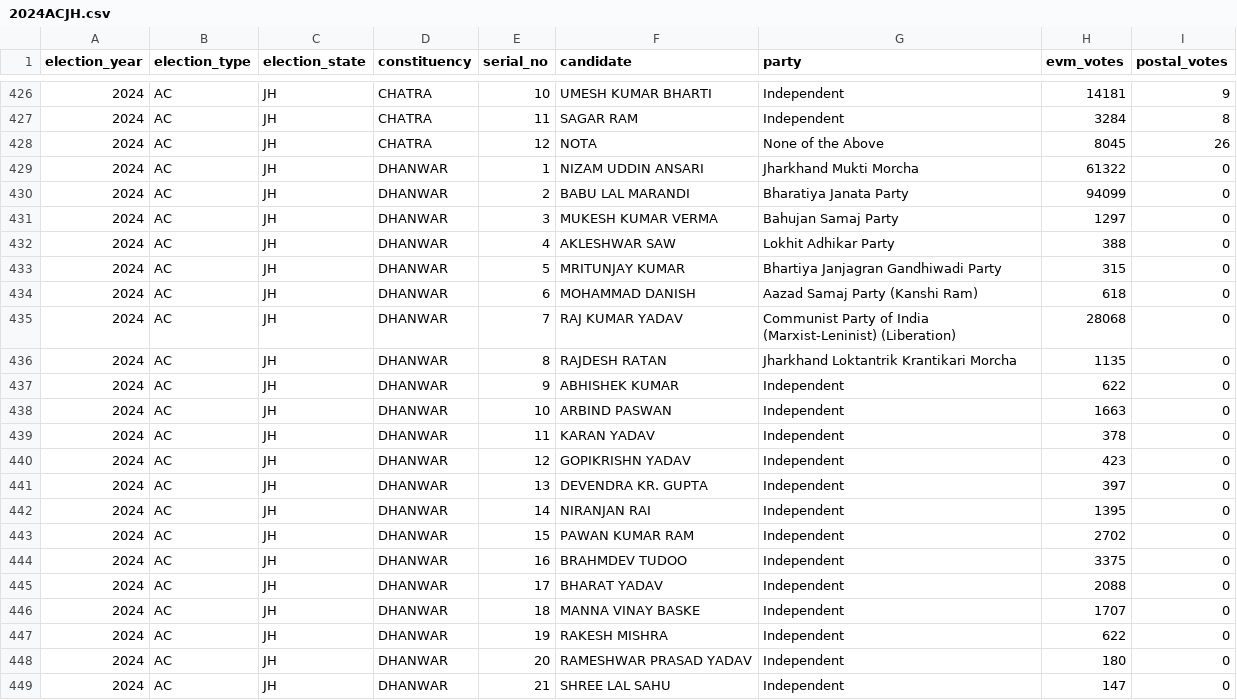
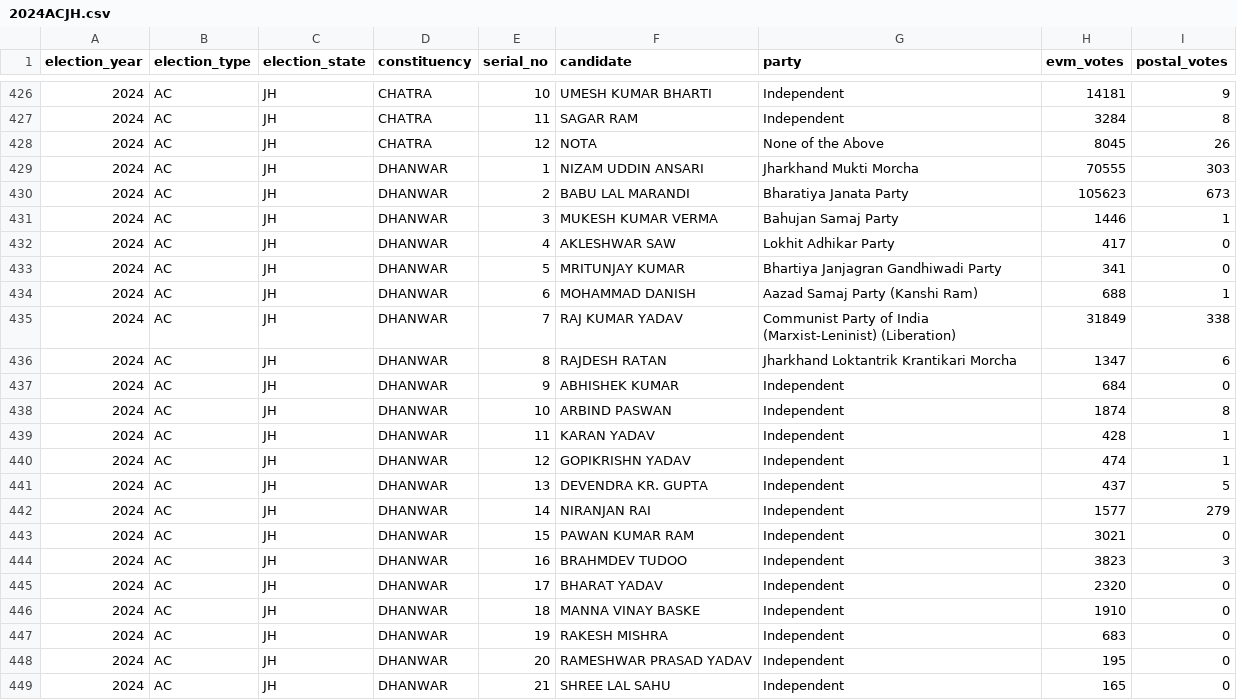
Before and after one commit to thecont1/india-votes-data, a CSV file: 2024ACJH.csv, drawn as a sheet; only a part is shown, gaps mark what is left out; the diff covers the shown part only.

Commit message:
Updated Jharkhand 2024 Assembly Elections results

```diff
--- a/2024ACJH.csv
+++ b/2024ACJH.csv
@@ -428,22 +428,22 @@ election_year,election_type,election_state,constituency,serial_no,candidate,part
 2024,AC,JH,CHATRA,12,NOTA,None of the Above,8045,26
-2024,AC,JH,DHANWAR,1,NIZAM UDDIN ANSARI,Jharkhand Mukti Morcha,61322,0
-2024,AC,JH,DHANWAR,2,BABU LAL MARANDI,Bharatiya Janata Party,94099,0
-2024,AC,JH,DHANWAR,3,MUKESH KUMAR VERMA,Bahujan Samaj Party,1297,0
-2024,AC,JH,DHANWAR,4,AKLESHWAR SAW,Lokhit Adhikar Party,388,0
-2024,AC,JH,DHANWAR,5,MRITUNJAY KUMAR,Bhartiya Janjagran Gandhiwadi Party,315,0
-2024,AC,JH,DHANWAR,6,MOHAMMAD DANISH,Aazad Samaj Party (Kanshi Ram),618,0
-2024,AC,JH,DHANWAR,7,RAJ KUMAR YADAV,Communist Party of India (Marxist-Leninist) (Liberation),28068,0
-2024,AC,JH,DHANWAR,8,RAJDESH RATAN,Jharkhand Loktantrik Krantikari Morcha,1135,0
-2024,AC,JH,DHANWAR,9,ABHISHEK KUMAR,Independent,622,0
-2024,AC,JH,DHANWAR,10,ARBIND PASWAN,Independent,1663,0
-2024,AC,JH,DHANWAR,11,KARAN YADAV,Independent,378,0
-2024,AC,JH,DHANWAR,12,GOPIKRISHN YADAV,Independent,423,0
-2024,AC,JH,DHANWAR,13,DEVENDRA KR. GUPTA,Independent,397,0
-2024,AC,JH,DHANWAR,14,NIRANJAN RAI,Independent,1395,0
-2024,AC,JH,DHANWAR,15,PAWAN KUMAR RAM,Independent,2702,0
-2024,AC,JH,DHANWAR,16,BRAHMDEV TUDOO,Independent,3375,0
-2024,AC,JH,DHANWAR,17,BHARAT YADAV,Independent,2088,0
-2024,AC,JH,DHANWAR,18,MANNA VINAY BASKE,Independent,1707,0
-2024,AC,JH,DHANWAR,19,RAKESH MISHRA,Independent,622,0
-2024,AC,JH,DHANWAR,20,RAMESHWAR PRASAD YADAV,Independent,180,0
-2024,AC,JH,DHANWAR,21,SHREE LAL SAHU,Independent,147,0
+2024,AC,JH,DHANWAR,1,NIZAM UDDIN ANSARI,Jharkhand Mukti Morcha,70555,303
+2024,AC,JH,DHANWAR,2,BABU LAL MARANDI,Bharatiya Janata Party,105623,673
+2024,AC,JH,DHANWAR,3,MUKESH KUMAR VERMA,Bahujan Samaj Party,1446,1
+2024,AC,JH,DHANWAR,4,AKLESHWAR SAW,Lokhit Adhikar Party,417,0
+2024,AC,JH,DHANWAR,5,MRITUNJAY KUMAR,Bhartiya Janjagran Gandhiwadi Party,341,0
+2024,AC,JH,DHANWAR,6,MOHAMMAD DANISH,Aazad Samaj Party (Kanshi Ram),688,1
+2024,AC,JH,DHANWAR,7,RAJ KUMAR YADAV,Communist Party of India (Marxist-Leninist) (Liberation),31849,338
+2024,AC,JH,DHANWAR,8,RAJDESH RATAN,Jharkhand Loktantrik Krantikari Morcha,1347,6
+2024,AC,JH,DHANWAR,9,ABHISHEK KUMAR,Independent,684,0
+2024,AC,JH,DHANWAR,10,ARBIND PASWAN,Independent,1874,8
+2024,AC,JH,DHANWAR,11,KARAN YADAV,Independent,428,1
+2024,AC,JH,DHANWAR,12,GOPIKRISHN YADAV,Independent,474,1
+2024,AC,JH,DHANWAR,13,DEVENDRA KR. GUPTA,Independent,437,5
+2024,AC,JH,DHANWAR,14,NIRANJAN RAI,Independent,1577,279
+2024,AC,JH,DHANWAR,15,PAWAN KUMAR RAM,Independent,3021,0
+2024,AC,JH,DHANWAR,16,BRAHMDEV TUDOO,Independent,3823,3
+2024,AC,JH,DHANWAR,17,BHARAT YADAV,Independent,2320,0
+2024,AC,JH,DHANWAR,18,MANNA VINAY BASKE,Independent,1910,0
+2024,AC,JH,DHANWAR,19,RAKESH MISHRA,Independent,683,0
+2024,AC,JH,DHANWAR,20,RAMESHWAR PRASAD YADAV,Independent,195,0
+2024,AC,JH,DHANWAR,21,SHREE LAL SAHU,Independent,165,0
```
Also changed, not shown: 42 edited cells elsewhere in this file, 1 other file.
